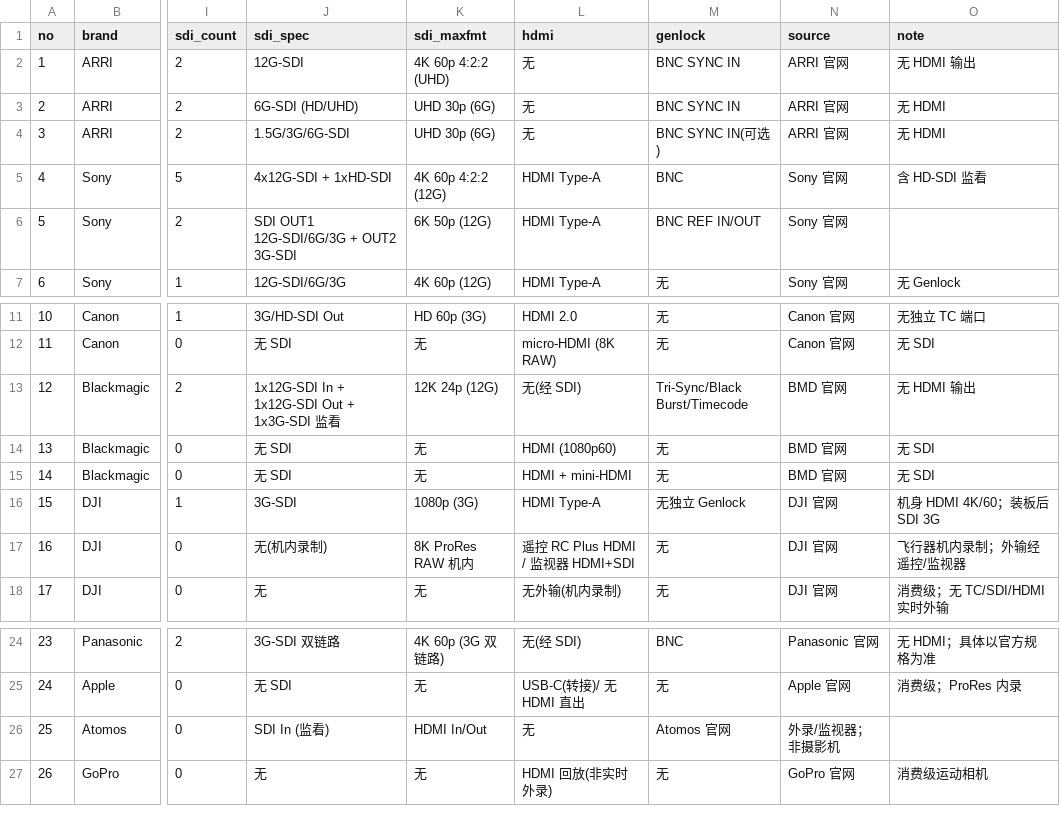
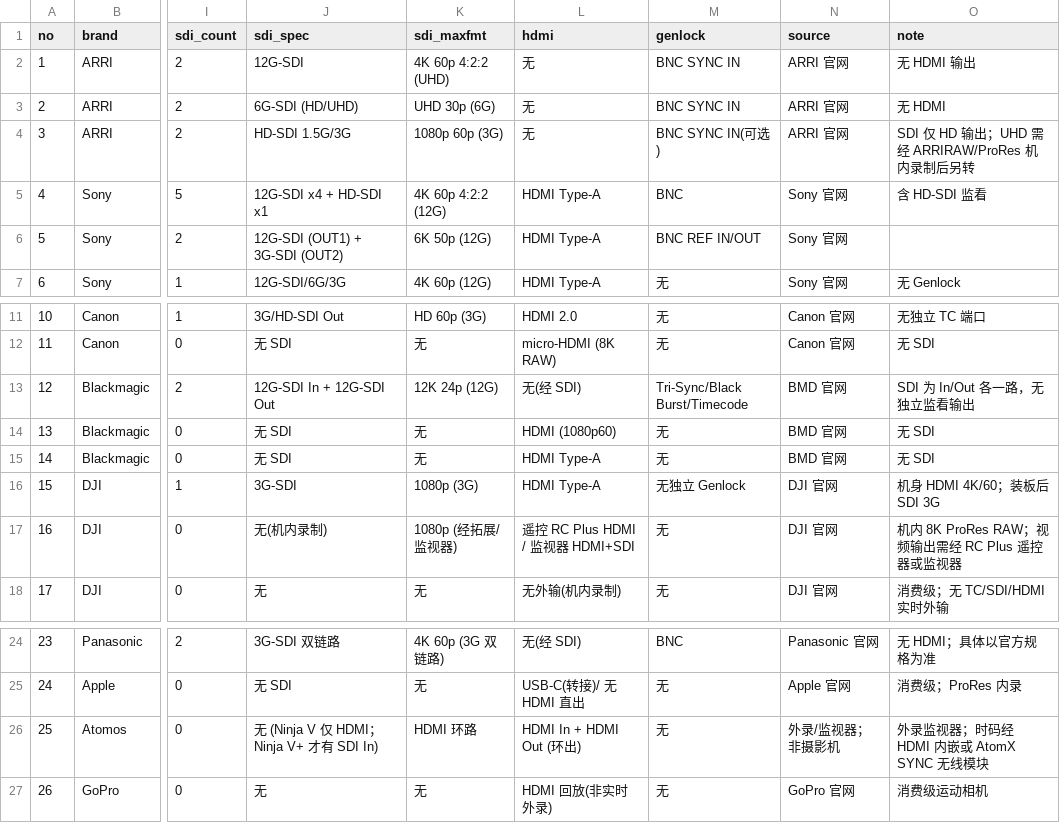
Before and after one commit to 1120575848-commits/camera-specs-db, a CSV file: specs_devices.csv, drawn as a sheet; only a part is shown, gaps mark what is left out; the diff names each change by its address in the sheet, - before the commit and + after, or states it on an @@ line.

Commit message:
feat: 设备接口库(specs_devices.csv/json+分片)；AI_INSTRUCTIONS.md + README 顶部 AI 接入说明；输出规范重写(HDE 仅ARRI/去MB-s/禁发明术语/命名统一/索尼设置/多机位卷号)；query.py 支持 --device 且修 Mini 误吃 Mini LF；fix: ALEXA Mini ARRIRAW 2.8K 4:3 误填 3.4K 码率(283.88->234.19)；新增校验规则「跨分辨率每像素字节一致性」；补 FX3 XAVC S-I 4K 行

```diff
--- a/specs_devices.csv
+++ b/specs_devices.csv
-J4 (sdi_spec): 1.5G/3G/6G-SDI
+J4 (sdi_spec): HD-SDI 1.5G/3G
-K4 (sdi_maxfmt): UHD 30p (6G)
+K4 (sdi_maxfmt): 1080p 60p (3G)
-O4 (note): 无 HDMI
+O4 (note): SDI 仅 HD 输出；UHD 需经 ARRIRAW/ProRes 机内录制后另转
-J5 (sdi_spec): 4x12G-SDI + 1xHD-SDI
+J5 (sdi_spec): 12G-SDI x4 + HD-SDI x1
-J6 (sdi_spec): SDI OUT1 12G-SDI/6G/3G + OUT2 3G-SDI
+J6 (sdi_spec): 12G-SDI (OUT1) + 3G-SDI (OUT2)
-J13 (sdi_spec): 1x12G-SDI In + 1x12G-SDI Out + 1x3G-SDI 监看
+J13 (sdi_spec): 12G-SDI In + 12G-SDI Out
-O13 (note): 无 HDMI 输出
+O13 (note): SDI 为 In/Out 各一路，无独立监看输出
-L15 (hdmi): HDMI + mini-HDMI
+L15 (hdmi): HDMI Type-A
-K17 (sdi_maxfmt): 8K ProRes RAW 机内
+K17 (sdi_maxfmt): 1080p (经拓展/监视器)
-O17 (note): 飞行器机内录制；外输经遥控/监视器
+O17 (note): 机内 8K ProRes RAW；视频输出需经 RC Plus 遥控器或监视器
-J26 (sdi_spec): SDI In (监看)
+J26 (sdi_spec): 无 (Ninja V 仅 HDMI；Ninja V+ 才有 SDI In)
-K26 (sdi_maxfmt): HDMI In/Out
+K26 (sdi_maxfmt): HDMI 环路
-L26 (hdmi): 无
+L26 (hdmi): HDMI In + HDMI Out (环出)
-M26 (genlock): Atomos 官网
+M26 (genlock): 无
-O26 (note): (empty)
+O26 (note): 外录监视器；时码经 HDMI 内嵌或 AtomX SYNC 无线模块
```
